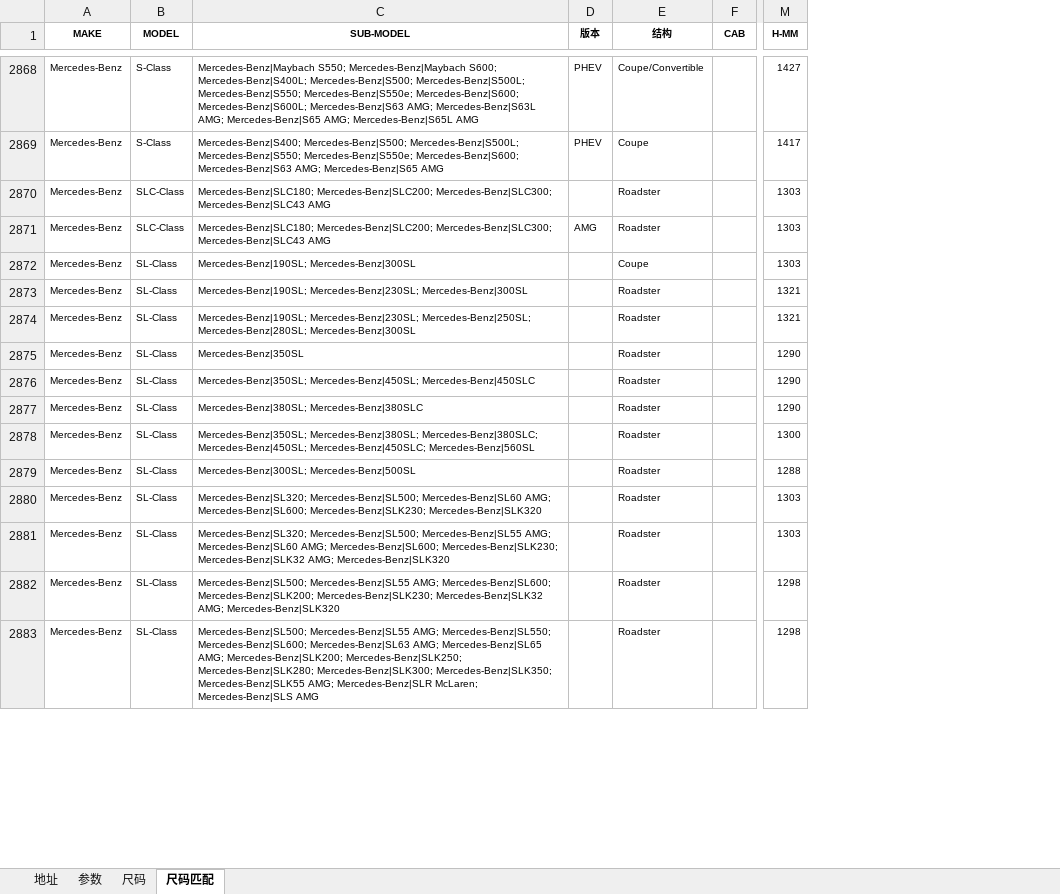
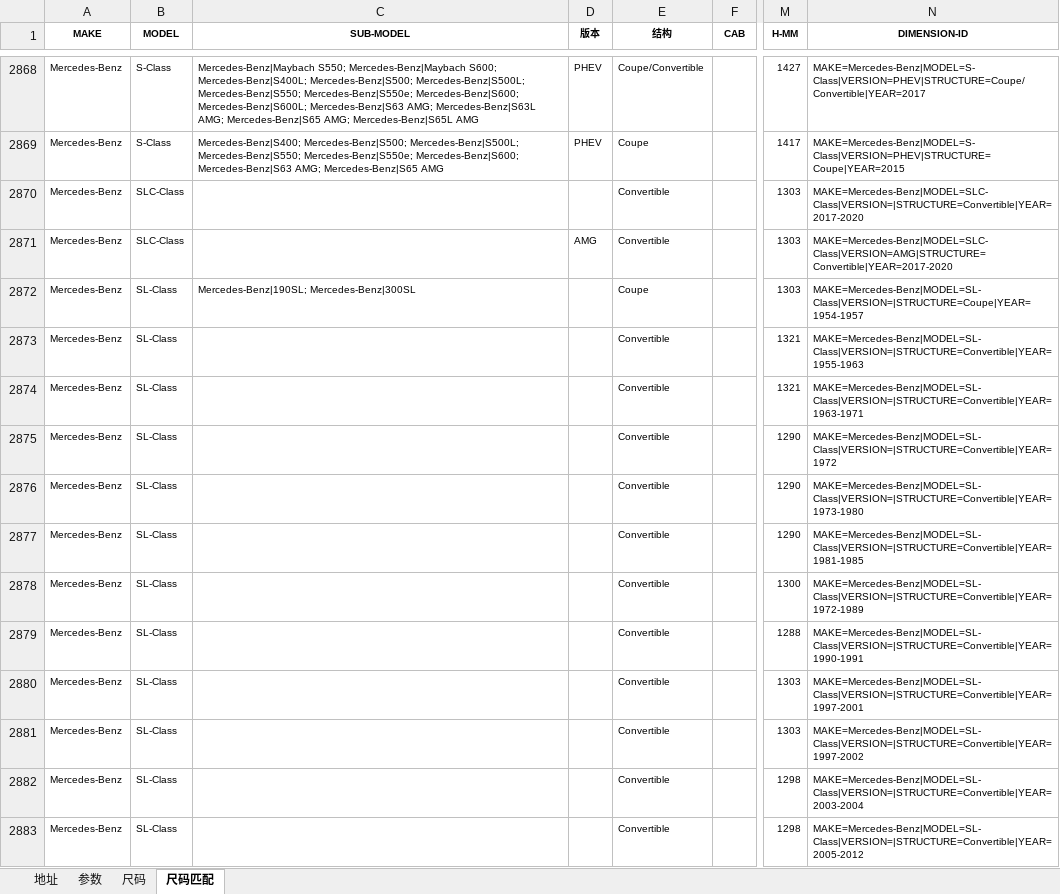
Before and after one commit to licwan62/all_cars_data, an Excel workbook: source/车型数据尺码-只有长匹配.xlsx, sheet 尺码匹配, drawn as a sheet; only a part is shown, gaps mark what is left out; values as stored, in another font and other column widths than the file's, no borders; conditional formats and table styles not drawn; the diff covers the shown part only; the diff names each change by its address in the sheet, - before the commit and + after, or states it on an @@ line.

```diff
--- a/source/车型数据尺码-只有长匹配.xlsx (sheet 尺码匹配)
+++ b/source/车型数据尺码-只有长匹配.xlsx (sheet 尺码匹配)
+column N (DIMENSION-ID), rows 2868-2883: MAKE=Mercedes-Benz|MODEL=S-Class|VERSION=PHEV|STRUCTURE=Coupe/Convertible|YEAR=2017 | MAKE=Mercedes-Benz|MODEL=S-Class|VERSION=PHEV|STRUCTURE=Coupe|YEAR=2015 | MAKE=Mercedes-Benz|MODEL=SLC-Class|VERSION=|STRUCTURE=Convertible|YEAR=2017-2020 | MAKE=Mercedes-Benz|MODEL=SLC-Class|VERSION=AMG|STRUCTURE=Convertible|YEAR=2017-2020 | MAKE=Mercedes-Benz|MODEL=SL-Class|VERSION=|STRUCTURE=Coupe|YEAR=1954-1957 | MAKE=Mercedes-Benz|MODEL=SL-Class|VERSION=|STRUCTURE=Convertible|YEAR=1955-1963 | MAKE=Mercedes-Benz|MODEL=SL-Class|VERSION=|STRUCTURE=Convertible|YEAR=1963-1971 | MAKE=Mercedes-Benz|MODEL=SL-Class|VERSION=|STRUCTURE=Convertible|YEAR=1972 | MAKE=Mercedes-Benz|MODEL=SL-Class|VERSION=|STRUCTURE=Convertible|YEAR=1973-1980 | MAKE=Mercedes-Benz|MODEL=SL-Class|VERSION=|STRUCTURE=Convertible|YEAR=1981-1985 | MAKE=Mercedes-Benz|MODEL=SL-Class|VERSION=|STRUCTURE=Convertible|YEAR=1972-1989 | MAKE=Mercedes-Benz|MODEL=SL-Class|VERSION=|STRUCTURE=Convertible|YEAR=1990-1991 | MAKE=Mercedes-Benz|MODEL=SL-Class|VERSION=|STRUCTURE=Convertible|YEAR=1997-2001 | MAKE=Mercedes-Benz|MODEL=SL-Class|VERSION=|STRUCTURE=Convertible|YEAR=1997-2002 | MAKE=Mercedes-Benz|MODEL=SL-Class|VERSION=|STRUCTURE=Convertible|YEAR=2003-2004 | MAKE=Mercedes-Benz|MODEL=SL-Class|VERSION=|STRUCTURE=Convertible|YEAR=2005-2012
-C2870:C2871 (SUB-MODEL): Mercedes-Benz|SLC180; Mercedes-Benz|SLC200; Mercedes-Benz|SLC300; Mercedes-Benz|SLC43 AMG
+C2870:C2871 (SUB-MODEL): (empty)
-E2870:E2871 (结构): Roadster
+E2870:E2871 (结构): Convertible
-C2873 (SUB-MODEL): Mercedes-Benz|190SL; Mercedes-Benz|230SL; Mercedes-Benz|300SL
+C2873 (SUB-MODEL): (empty)
-E2873:E2883 (结构): Roadster
+E2873:E2883 (结构): Convertible
-C2874 (SUB-MODEL): Mercedes-Benz|190SL; Mercedes-Benz|230SL; Mercedes-Benz|250SL; Mercedes-Benz|280SL; Mercedes-Benz|300SL
+C2874 (SUB-MODEL): (empty)
-C2875 (SUB-MODEL): Mercedes-Benz|350SL
+C2875 (SUB-MODEL): (empty)
-C2876 (SUB-MODEL): Mercedes-Benz|350SL; Mercedes-Benz|450SL; Mercedes-Benz|450SLC
+C2876 (SUB-MODEL): (empty)
-C2877 (SUB-MODEL): Mercedes-Benz|380SL; Mercedes-Benz|380SLC
+C2877 (SUB-MODEL): (empty)
-C2878 (SUB-MODEL): Mercedes-Benz|350SL; Mercedes-Benz|380SL; Mercedes-Benz|380SLC; Mercedes-Benz|450SL; Mercedes-Benz|450SLC; Mercedes-Benz|560SL
+C2878 (SUB-MODEL): (empty)
-C2879 (SUB-MODEL): Mercedes-Benz|300SL; Mercedes-Benz|500SL
+C2879 (SUB-MODEL): (empty)
-C2880 (SUB-MODEL): Mercedes-Benz|SL320; Mercedes-Benz|SL500; Mercedes-Benz|SL60 AMG; Mercedes-Benz|SL600; Mercedes-Benz|SLK230; Mercedes-Benz|SLK320
+C2880 (SUB-MODEL): (empty)
-C2881 (SUB-MODEL): Mercedes-Benz|SL320; Mercedes-Benz|SL500; Mercedes-Benz|SL55 AMG; Mercedes-Benz|SL60 AMG; Mercedes-Benz|SL600; Mercedes-Benz|SLK230; Mercedes-Benz|SLK32 AMG; Mercedes-Benz|SLK320
+C2881 (SUB-MODEL): (empty)
-C2882 (SUB-MODEL): Mercedes-Benz|SL500; Mercedes-Benz|SL55 AMG; Mercedes-Benz|SL600; Mercedes-Benz|SLK200; Mercedes-Benz|SLK230; Mercedes-Benz|SLK32 AMG; Mercedes-Benz|SLK320
+C2882 (SUB-MODEL): (empty)
-C2883 (SUB-MODEL): Mercedes-Benz|SL500; Mercedes-Benz|SL55 AMG; Mercedes-Benz|SL550; Mercedes-Benz|SL600; Mercedes-Benz|SL63 AMG; Mercedes-Benz|SL65 AMG; Mercedes-Benz|SLK200; Mercedes-Benz|SLK250; Mercedes-Benz|SLK280; Mercedes-Benz|SLK300; Mercedes-Benz|SLK350; Mercedes-Benz|SLK55 AMG; Mercedes-Benz|SLR McLaren; Mercedes-Benz|SLS AMG
+C2883 (SUB-MODEL): (empty)
```
Also changed, not shown: 3 added rows, 1 removed row, 2 moved rows and 456 edited cells elsewhere in this sheet, 47 other files.
